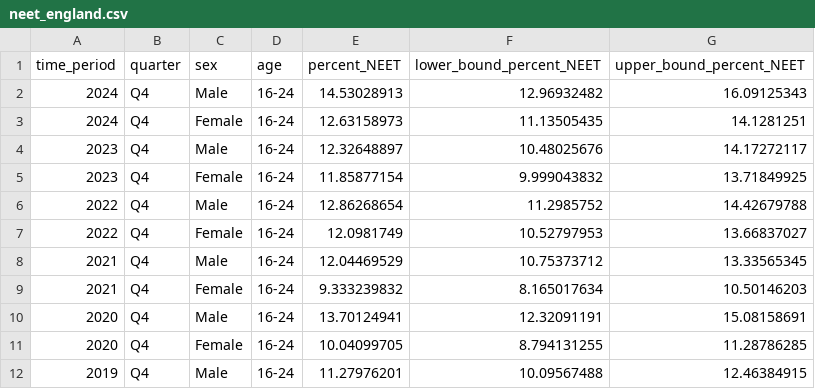
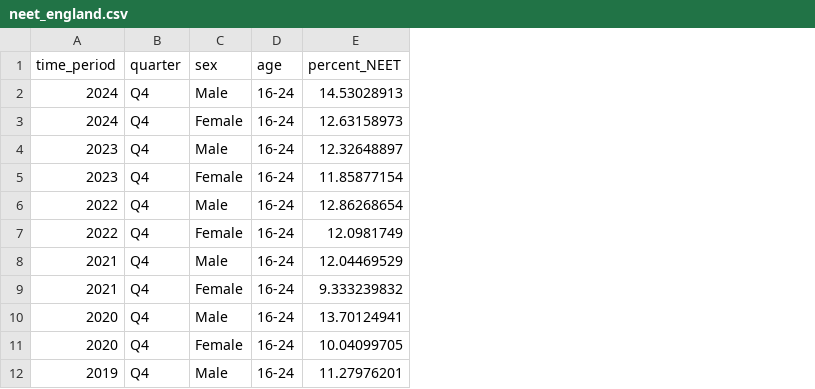
Before and after one commit to CarlosGV1208/CarlosGV1208.github.io, a CSV file: portfolio_cc/neet_england.csv, drawn as a sheet; only a part is shown; the diff names each change by its address in the sheet, - before the commit and + after, or states it on an @@ line.

Commit message:
Update neet_england.csv

```diff
--- a/portfolio_cc/neet_england.csv
+++ b/portfolio_cc/neet_england.csv
-column F (lower_bound_percent_NEET), rows 2-12: 12.96932482 | 11.13505435 | 10.48025676 | 9.999043832 | 11.2985752 | 10.52797953 | 10.75373712 | 8.165017634 | 12.32091191 | 8.794131255 | 10.09567488
-column G (upper_bound_percent_NEET), rows 2-12: 16.09125343 | 14.1281251 | 14.17272117 | 13.71849925 | 14.42679788 | 13.66837027 | 13.33565345 | 10.50146203 | 15.08158691 | 11.28786285 | 12.46384915
```
